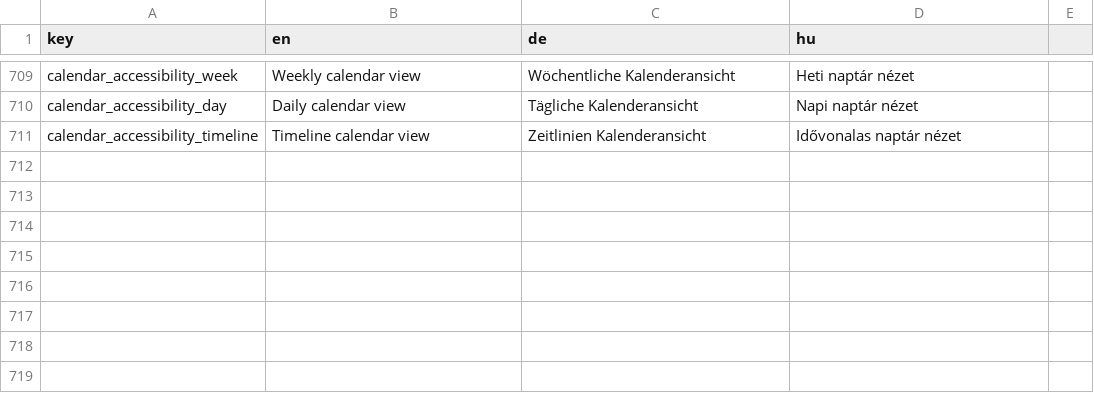
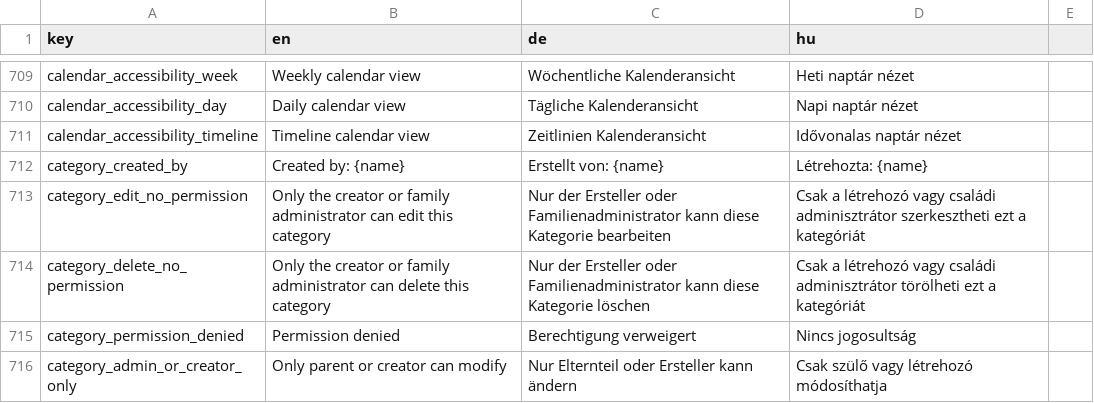
Before and after one commit to LPeee-hu/company_website, a CSV file: task/assets/assets/localization/translations.csv, drawn as a sheet; only a part is shown, gaps mark what is left out; the diff names each change by its address in the sheet, - before the commit and + after, or states it on an @@ line.

Commit message:
deploy: LPeee-hu/task_2@e559d0b4061ff1f80563a9a5bebce19b54b2158b

```diff
--- a/task/assets/assets/localization/translations.csv
+++ b/task/assets/assets/localization/translations.csv
+row 712: category_created_by | Created by: {name} | Erstellt von: {name} | Létrehozta: {name}
+row 713: category_edit_no_permission | Only the creator or family administrator can edit this category | Nur der Ersteller oder Familienadministrator kann diese Kategorie bearbeiten | Csak a létrehozó vagy családi adminisztrátor szerkesztheti ezt a kategóriát
+row 714: category_delete_no_permission | Only the creator or family administrator can delete this category | Nur der Ersteller oder Familienadministrator kann diese Kategorie löschen | Csak a létrehozó vagy családi adminisztrátor törölheti ezt a kategóriát
+row 715: category_permission_denied | Permission denied | Berechtigung verweigert | Nincs jogosultság
+row 716: category_admin_or_creator_only | Only parent or creator can modify | Nur Elternteil oder Ersteller kann ändern | Csak szülő vagy létrehozó módosíthatja
```
Also changed, not shown: 5 other files.
